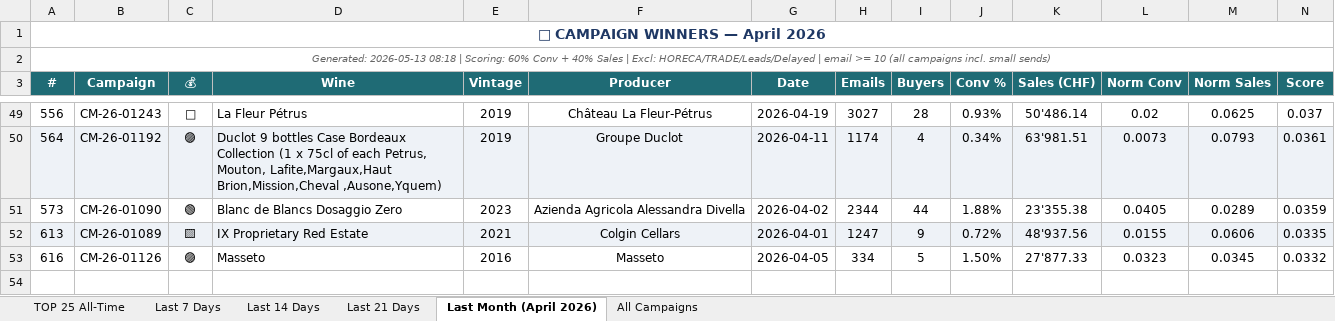
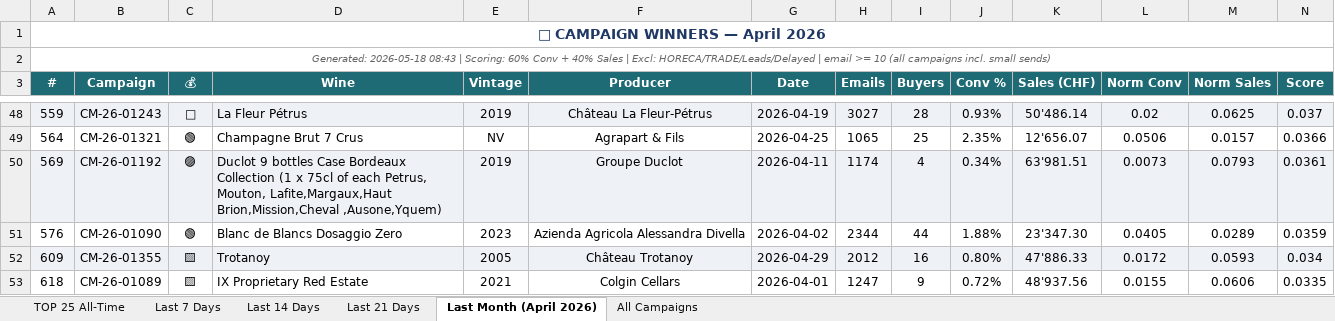
Before and after one commit to Antagata/U_links_pages, an Excel workbook: AVUwinnersCM/winners_report.xlsx, sheet Last Month (April 2026), drawn as a sheet; only a part is shown, gaps mark what is left out; values as stored, in another font and other column widths than the file's, no borders; removed rows and columns are numbered as before the commit, all else as after; the diff covers the shown part only; the diff names each change by its address in the sheet, - before the commit and + after, or states it on an @@ line.

```diff
--- a/AVUwinnersCM/winners_report.xlsx (sheet Last Month (April 2026))
+++ b/AVUwinnersCM/winners_report.xlsx (sheet Last Month (April 2026))
-A2 (#): Generated: 2026-05-13 08:18 | Scoring:…
+A2 (#): Generated: 2026-05-18 08:43 | Scoring:…
-A48 (#): 556
+A48 (#): 559
-A48:N48 fill: none
+A48:N48 fill: #EEF2F7
+row 49: 564 | CM-26-01321 | 🟢 | Champagne Brut 7 Crus | NV | Agrapart & Fils | 2026-04-25 | 1065 | 25 | 2.35% | 12'656.07 | 0.0506 | 0.0157 | 0.0366
-A50 (#): 564
+A50 (#): 569
-A51 (#): 573
+A51 (#): 576
-K51 (Sales (CHF)): 23'355.38
+K51 (Sales (CHF)): 23'347.30
+row 52: 609 | CM-26-01355 | 🟨 | Trotanoy | 2005 | Château Trotanoy | 2026-04-29 | 2012 | 16 | 0.80% | 47'886.33 | 0.0172 | 0.0593 | 0.034
-A53 (#): 613
+A53 (#): 618
-A53:N53 fill: #EEF2F7
+A53:N53 fill: none
-row 53: 616 | CM-26-01126 | 🟣 | Masseto | 2016 | Masseto | 2026-04-05 | 334 | 5 | 1.50% | 27'877.33 | 0.0323 | 0.0345 | 0.0332
```
Also changed, not shown: 4 added rows, 5 removed rows, 77 edited cells and cell formats elsewhere in this sheet, sheet All Campaigns, sheet Last 7 Days, sheet Last 14 Days, sheet Last 21 Days, sheet TOP 25 All-Time, AVUwinnersCM/delayed_winners.xlsx, AVUwinnersCM/winners_report_filtered.xlsx, 10 other files.
